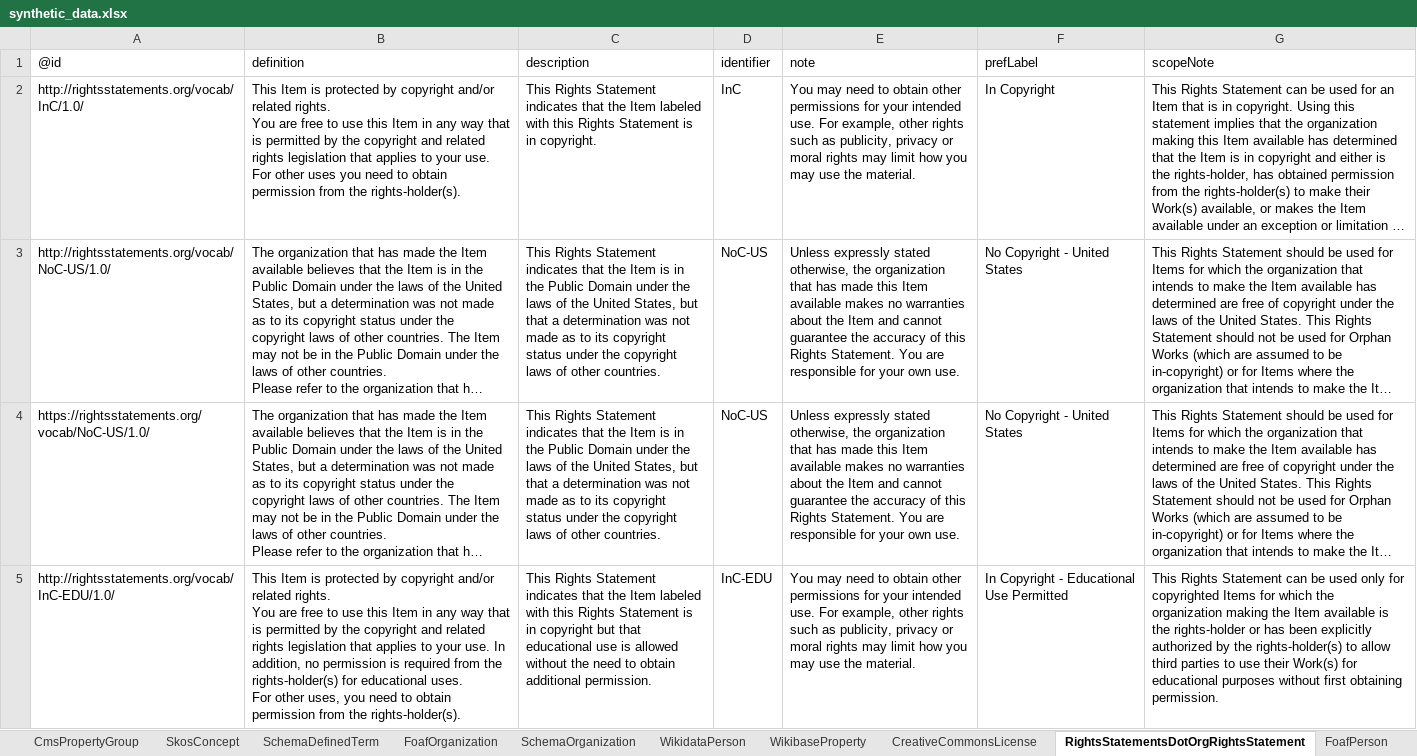
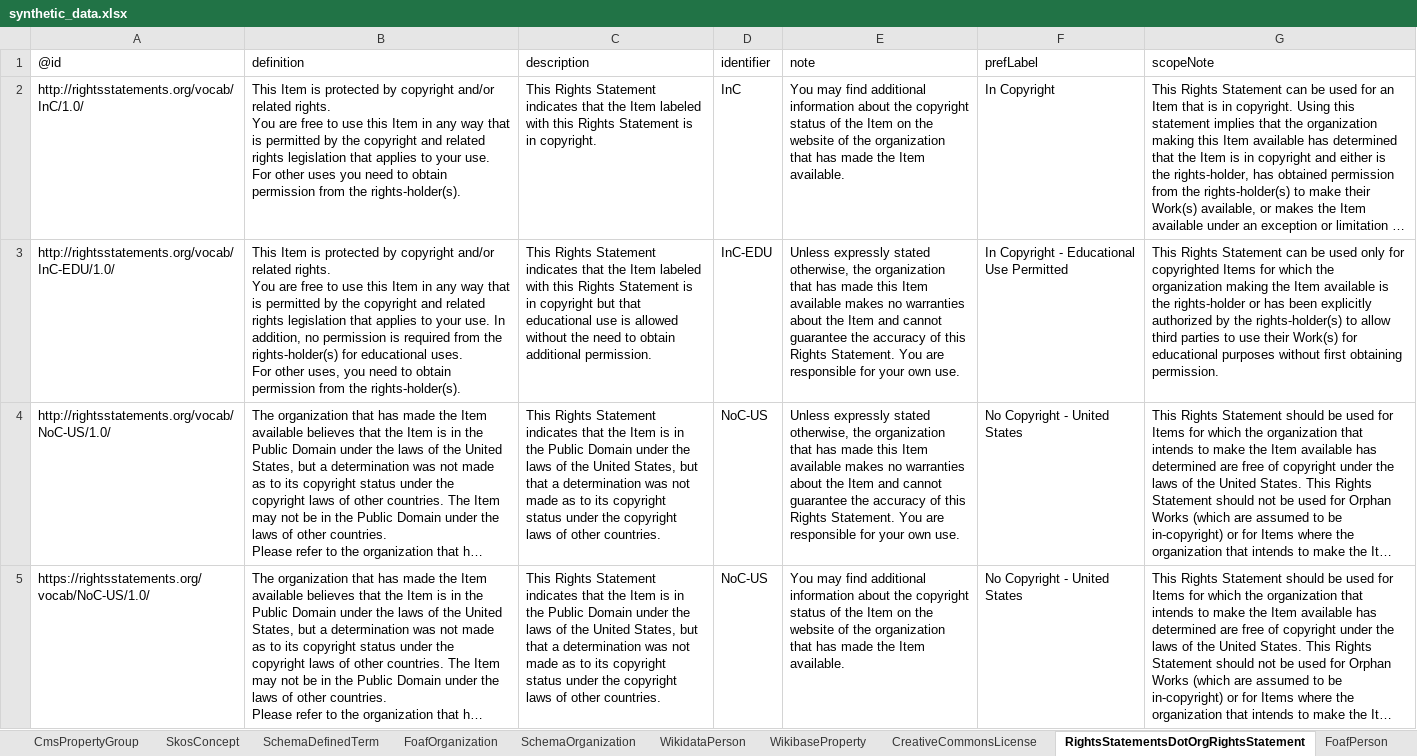
Before and after one commit to paradicms/paradicms, an Excel workbook: data/synthetic/synthetic_data.xlsx, sheet RightsStatementsDotOrgRightsStatement, drawn as a sheet; long unchanged cells end in …; values as stored, in another font and other column widths than the file's, no borders; removed rows and columns are numbered as before the commit, all else as after; ↵ is a line break in a cell; the diff names each change by its address in the sheet, - before the commit and + after, or states it on an @@ line.

```diff
--- a/data/synthetic/synthetic_data.xlsx (sheet RightsStatementsDotOrgRightsStatement)
+++ b/data/synthetic/synthetic_data.xlsx (sheet RightsStatementsDotOrgRightsStatement)
-E2 (note): You may need to obtain other permissions for your intended use. For example, other rights such as publicity, privacy or moral rights may limit how you may use the material.
+E2 (note): You may find additional information about the copyright status of the Item on the website of the organization that has made the Item available.
+row 3: http://rightsstatements.org/vocab/InC-EDU/1.0/ | This Item is protected by copyright and/or related rights. ↵ You are free to use this Item in any way that is permitted by the copyright and related rights legislation that applies to your use. In addition, no permission is required from the rights-holder(s) for educational uses. ↵ For other uses, you need to obtain permission from the rights-holder(s). | This Rights Statement indicates that the Item labeled with this Rights Statement is in copyright but that educational use is allowed without the need to obtain additional permission. | InC-EDU | Unless expressly stated otherwise, the organization that has made this Item available makes no warranties about the Item and cannot guarantee the accuracy of this Rights Statement. You are responsible for your own use. | In Copyright - Educational Use Permitted | This Rights Statement can be used only for copyrighted Items for which the organization making the Item available is the rights-holder or has been explicitly authorized by the rights-holder(s) to allow third parties to use their Work(s) for educational purposes without first obtaining permission.
-E5 (note): Unless expressly stated otherwise, the organization that has made this Item available makes no warranties about the Item and cannot guarantee the accuracy of this Rights Statement. You are responsible for your own use.
+E5 (note): You may find additional information about the copyright status of the Item on the website of the organization that has made the Item available.
-row 5: http://rightsstatements.org/vocab/InC-EDU/1.0/ | This Item is protected by copyright and/or related rights. ↵ You are free to use this Item in any way that is permitted by the copyright and related rights legislation that applies to your use. In addition, no permission is required from the rights-holder(s) for educational uses. ↵ For other uses, you need to obtain permission from the rights-holder(s). | This Rights Statement indicates that the Item labeled with this Rights Statement is in copyright but that educational use is allowed without the need to obtain additional permission. | InC-EDU | You may need to obtain other permissions for your intended use. For example, other rights such as publicity, privacy or moral rights may limit how you may use the material. | In Copyright - Educational Use Permitted | This Rights Statement can be used only for copyrighted Items for which the organization making the Item available is the rights-holder or has been explicitly authorized by the rights-holder(s) to allow third parties to use their Work(s) for educational purposes without first obtaining permission.
```
Also changed, not shown: sheet SkosConcept, sheet SchemaDefinedTerm, sheet RdfProperty, sheet FoafOrganization, sheet SchemaOrganization, sheet SchemaPerson, 4 more sheets, 4 other files.
